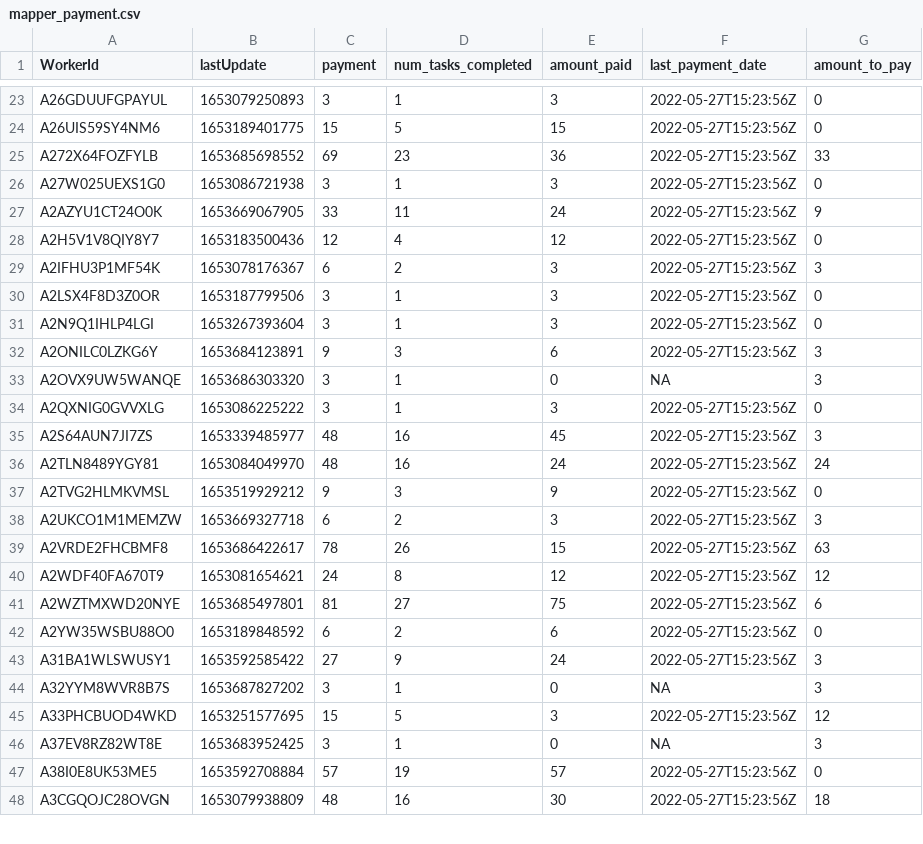
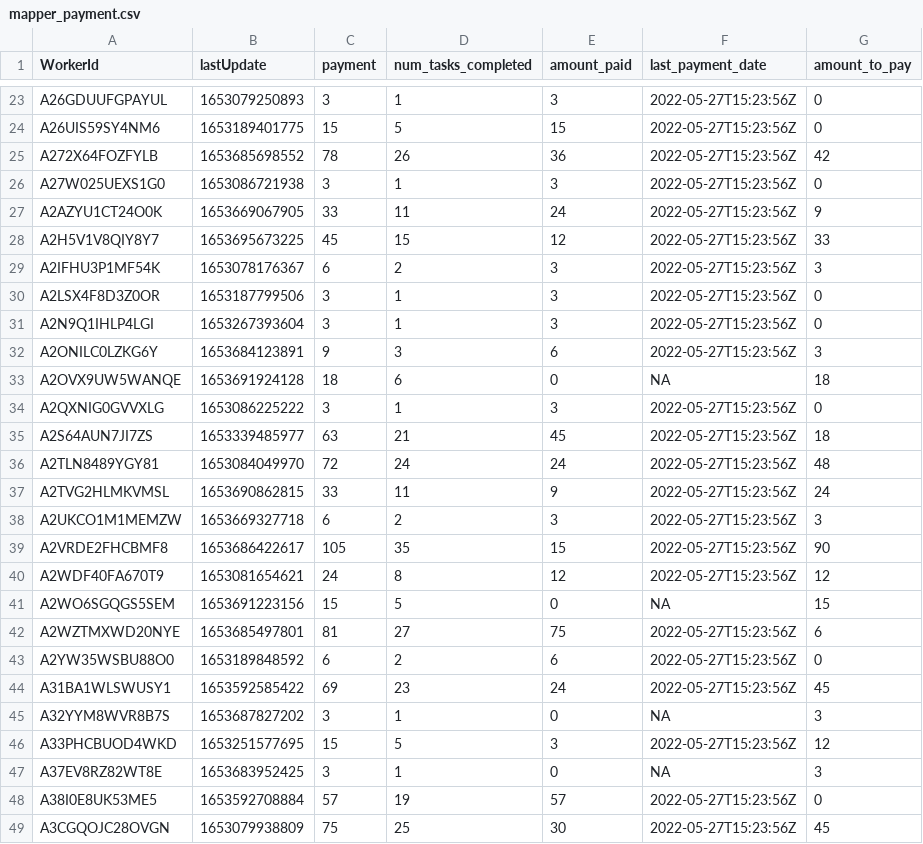
Before and after one commit to Watts-Lab/task-mapping, a CSV file: survey_workflows/mapper_payment.csv, drawn as a sheet; only a part is shown, gaps mark what is left out; the diff covers the shown part only.

```diff
--- a/survey_workflows/mapper_payment.csv
+++ b/survey_workflows/mapper_payment.csv
@@ -24,6 +24,6 @@ A26GDUUFGPAYUL,1653079250893,3,1,3,2022-05-27T15:23:56Z,0
 A26UIS59SY4NM6,1653189401775,15,5,15,2022-05-27T15:23:56Z,0
-A272X64FOZFYLB,1653685698552,69,23,36,2022-05-27T15:23:56Z,33
+A272X64FOZFYLB,1653685698552,78,26,36,2022-05-27T15:23:56Z,42
 A27W025UEXS1G0,1653086721938,3,1,3,2022-05-27T15:23:56Z,0
 A2AZYU1CT24O0K,1653669067905,33,11,24,2022-05-27T15:23:56Z,9
-A2H5V1V8QIY8Y7,1653183500436,12,4,12,2022-05-27T15:23:56Z,0
+A2H5V1V8QIY8Y7,1653695673225,45,15,12,2022-05-27T15:23:56Z,33
 A2IFHU3P1MF54K,1653078176367,6,2,3,2022-05-27T15:23:56Z,3
@@ -32,13 +32,14 @@ A2N9Q1IHLP4LGI,1653267393604,3,1,3,2022-05-27T15:23:56Z,0
 A2ONILC0LZKG6Y,1653684123891,9,3,6,2022-05-27T15:23:56Z,3
-A2OVX9UW5WANQE,1653686303320,3,1,0,NA,3
+A2OVX9UW5WANQE,1653691924128,18,6,0,NA,18
 A2QXNIG0GVVXLG,1653086225222,3,1,3,2022-05-27T15:23:56Z,0
-A2S64AUN7JI7ZS,1653339485977,48,16,45,2022-05-27T15:23:56Z,3
-A2TLN8489YGY81,1653084049970,48,16,24,2022-05-27T15:23:56Z,24
-A2TVG2HLMKVMSL,1653519929212,9,3,9,2022-05-27T15:23:56Z,0
+A2S64AUN7JI7ZS,1653339485977,63,21,45,2022-05-27T15:23:56Z,18
+A2TLN8489YGY81,1653084049970,72,24,24,2022-05-27T15:23:56Z,48
+A2TVG2HLMKVMSL,1653690862815,33,11,9,2022-05-27T15:23:56Z,24
 A2UKCO1M1MEMZW,1653669327718,6,2,3,2022-05-27T15:23:56Z,3
-A2VRDE2FHCBMF8,1653686422617,78,26,15,2022-05-27T15:23:56Z,63
+A2VRDE2FHCBMF8,1653686422617,105,35,15,2022-05-27T15:23:56Z,90
 A2WDF40FA670T9,1653081654621,24,8,12,2022-05-27T15:23:56Z,12
+A2WO6SGQGS5SEM,1653691223156,15,5,0,NA,15
 A2WZTMXWD20NYE,1653685497801,81,27,75,2022-05-27T15:23:56Z,6
 A2YW35WSBU88O0,1653189848592,6,2,6,2022-05-27T15:23:56Z,0
-A31BA1WLSWUSY1,1653592585422,27,9,24,2022-05-27T15:23:56Z,3
+A31BA1WLSWUSY1,1653592585422,69,23,24,2022-05-27T15:23:56Z,45
 A32YYM8WVR8B7S,1653687827202,3,1,0,NA,3
@@ -47,2 +48,2 @@ A37EV8RZ82WT8E,1653683952425,3,1,0,NA,3
 A38I0E8UK53ME5,1653592708884,57,19,57,2022-05-27T15:23:56Z,0
-A3CGQOJC28OVGN,1653079938809,48,16,30,2022-05-27T15:23:56Z,18
+A3CGQOJC28OVGN,1653079938809,75,25,30,2022-05-27T15:23:56Z,45
```
Also changed, not shown: 86 edited cells elsewhere in this file, task_map.csv, writeup to html pipeline/edited_tasks.csv, 5 other files.
